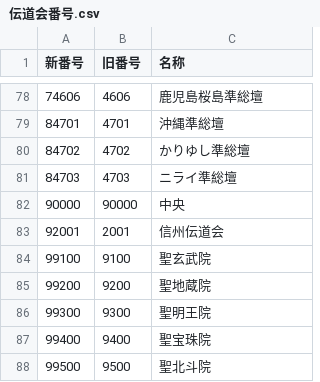
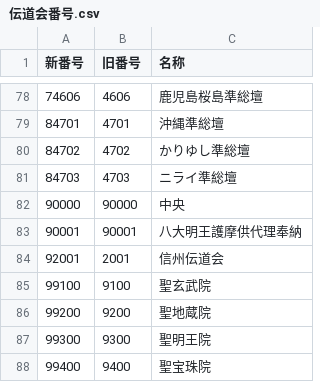
Before and after one commit to kusanaginoturugi/dedications, a CSV file: 資料/伝道会番号.csv, drawn as a sheet; only a part is shown, gaps mark what is left out; the shorter side is filled out with more unchanged rows; the diff names each change by its address in the sheet, - before the commit and + after, or states it on an @@ line.

```diff
--- a/資料/伝道会番号.csv
+++ b/資料/伝道会番号.csv
+row 83: 90001 | 90001 | 八大明王護摩供代理奉納
```
